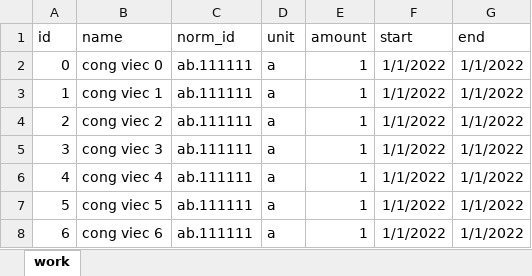
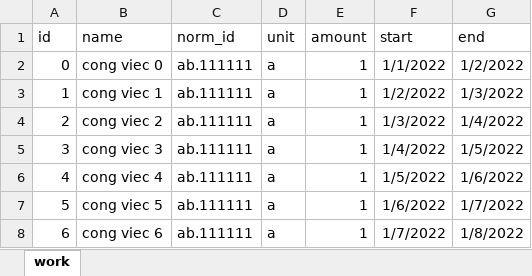
Before and after one commit to TrinhQuanVN/qlcl_project, an Excel workbook: qlcl_imput_test.xlsx, sheet work, drawn as a sheet; values as stored, in another font and other column widths than the file's, no borders; the diff names each change by its address in the sheet, - before the commit and + after, or states it on an @@ line.

```diff
--- a/qlcl_imput_test.xlsx (sheet work)
+++ b/qlcl_imput_test.xlsx (sheet work)
-G2 (end): 1/1/2022
+G2 (end): 1/2/2022
-F3 (start): 1/1/2022
+F3 (start): 1/2/2022
-G3 (end): 1/1/2022
+G3 (end): 1/3/2022
-F4 (start): 1/1/2022
+F4 (start): 1/3/2022
-G4 (end): 1/1/2022
+G4 (end): 1/4/2022
-F5 (start): 1/1/2022
+F5 (start): 1/4/2022
-G5 (end): 1/1/2022
+G5 (end): 1/5/2022
-F6 (start): 1/1/2022
+F6 (start): 1/5/2022
-G6 (end): 1/1/2022
+G6 (end): 1/6/2022
-F7 (start): 1/1/2022
+F7 (start): 1/6/2022
-G7 (end): 1/1/2022
+G7 (end): 1/7/2022
-F8 (start): 1/1/2022
+F8 (start): 1/7/2022
-G8 (end): 1/1/2022
+G8 (end): 1/8/2022
```
Also changed, not shown: 4 other files.
